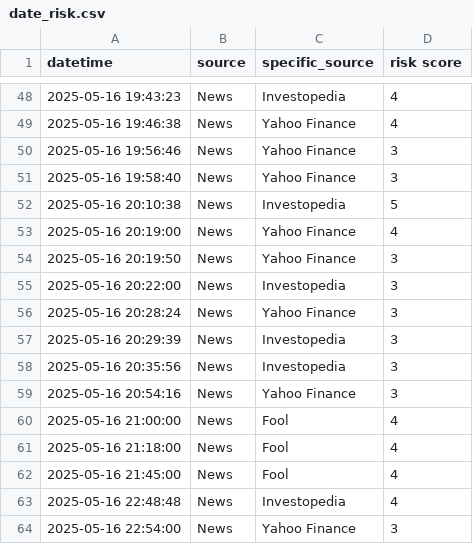
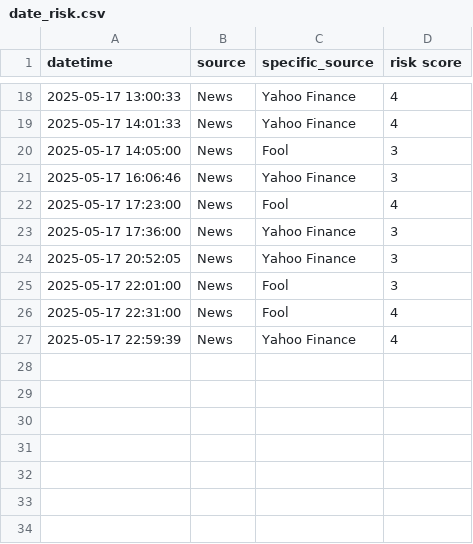
Before and after one commit to ksenijav03/test-finrl-deepseek-stock-prediction, a CSV file: sentiment/temp/date_risk.csv, drawn as a sheet; only a part is shown, gaps mark what is left out; the diff covers the shown part only.

```diff
--- a/sentiment/temp/date_risk.csv
+++ b/sentiment/temp/date_risk.csv
@@ -48,17 +18,10 @@ datetime,source,specific_source,risk score
-2025-05-16 19:43:23,News,Investopedia,4
-2025-05-16 19:46:38,News,Yahoo Finance,4
-2025-05-16 19:56:46,News,Yahoo Finance,3
-2025-05-16 19:58:40,News,Yahoo Finance,3
-2025-05-16 20:10:38,News,Investopedia,5
-2025-05-16 20:19:00,News,Yahoo Finance,4
-2025-05-16 20:19:50,News,Yahoo Finance,3
-2025-05-16 20:22:00,News,Investopedia,3
-2025-05-16 20:28:24,News,Yahoo Finance,3
-2025-05-16 20:29:39,News,Investopedia,3
-2025-05-16 20:35:56,News,Investopedia,3
-2025-05-16 20:54:16,News,Yahoo Finance,3
-2025-05-16 21:00:00,News,Fool,4
-2025-05-16 21:18:00,News,Fool,4
-2025-05-16 21:45:00,News,Fool,4
-2025-05-16 22:48:48,News,Investopedia,4
-2025-05-16 22:54:00,News,Yahoo Finance,3
+2025-05-17 13:00:33,News,Yahoo Finance,4
+2025-05-17 14:01:33,News,Yahoo Finance,4
+2025-05-17 14:05:00,News,Fool,3
+2025-05-17 16:06:46,News,Yahoo Finance,3
+2025-05-17 17:23:00,News,Fool,4
+2025-05-17 17:36:00,News,Yahoo Finance,3
+2025-05-17 20:52:05,News,Yahoo Finance,3
+2025-05-17 22:01:00,News,Fool,3
+2025-05-17 22:31:00,News,Fool,4
+2025-05-17 22:59:39,News,Yahoo Finance,4
```
Also changed, not shown: 1 added row, 31 removed rows and 18 edited cells elsewhere in this file, sentiment/aggregated_risk_scores.csv, 1 other file.
